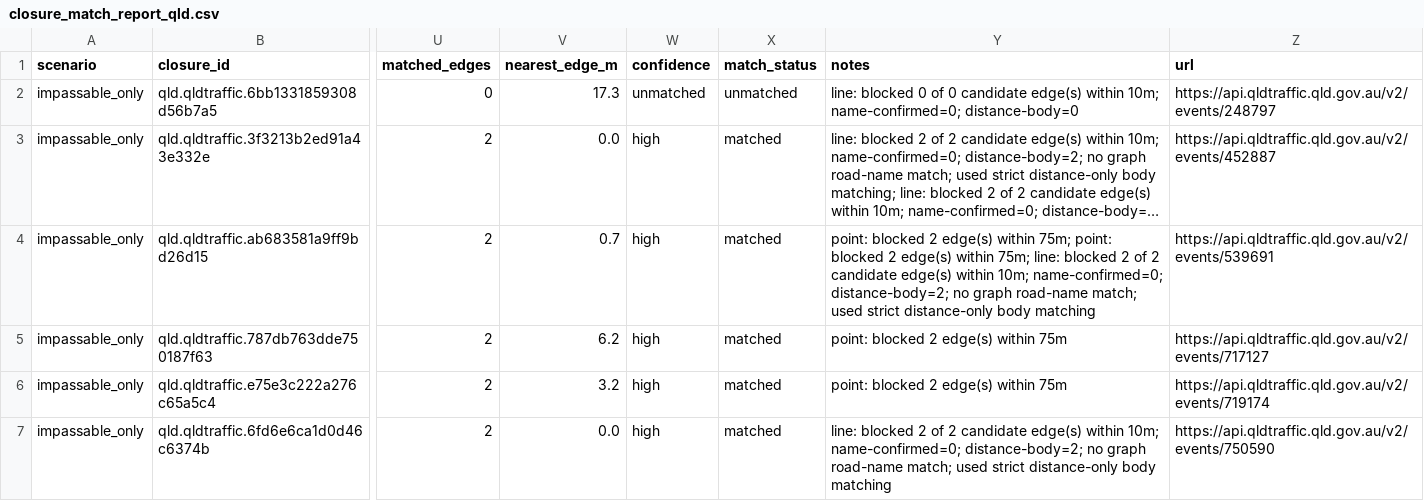
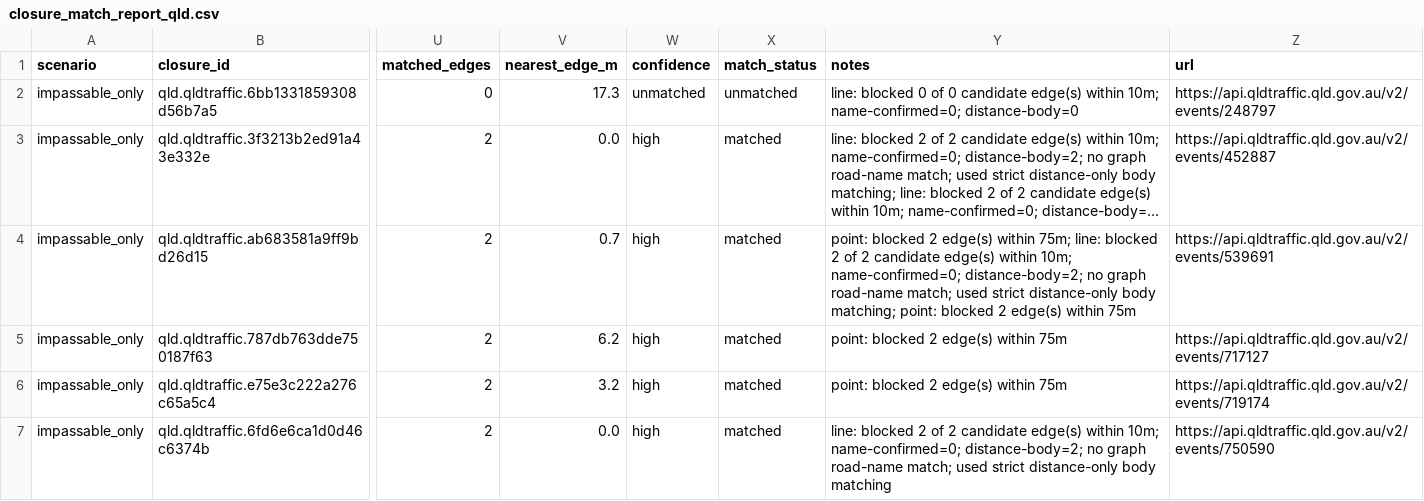
Before and after one commit to gowlettluke/qld_only_isolation, a CSV file: out_isolation_current/closure_match_report_qld.csv, drawn as a sheet; only a part is shown, gaps mark what is left out; long unchanged cells end in …; the diff covers the shown part only; the diff names each change by its address in the sheet, - before the commit and + after, or states it on an @@ line.

```diff
--- a/out_isolation_current/closure_match_report_qld.csv
+++ b/out_isolation_current/closure_match_report_qld.csv
-Y4 (notes): …within 75m; point: blocked 2 edge(s) within 75m; line: blocked 2 of 2 candidate edge(s) within 10m; name-confirmed=0; distance-body=2; no graph road-name match; used strict distance-only body matching
+Y4 (notes): …within 75m; line: blocked 2 of 2 candidate edge(s) within 10m; name-confirmed=0; distance-body=2; no graph road-name match; used strict distance-only body matching; point: blocked 2 edge(s) within 75m
```
Also changed, not shown: 1 added row and 15 edited cells elsewhere in this file, 5 other files.
